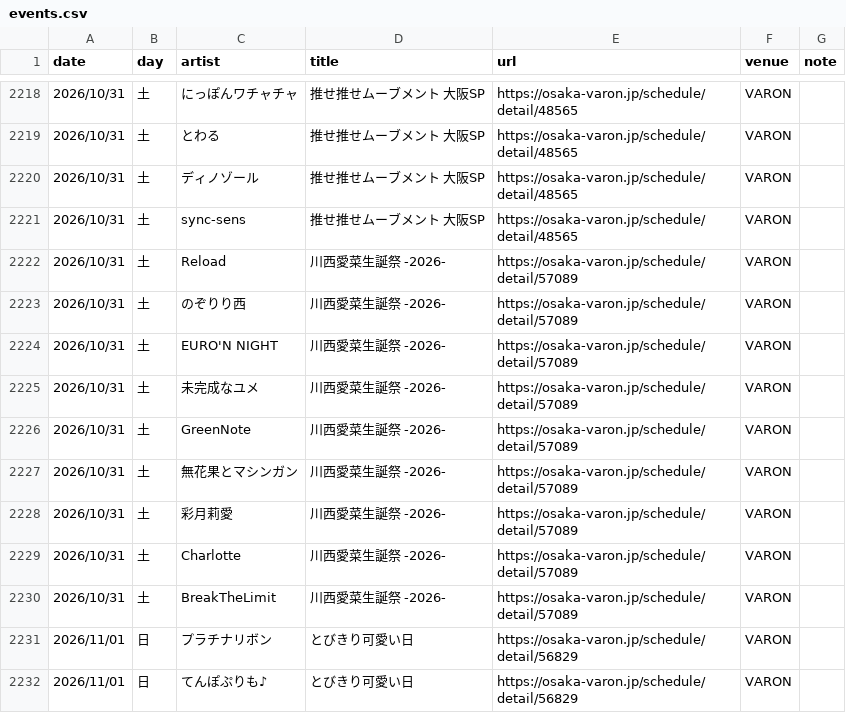
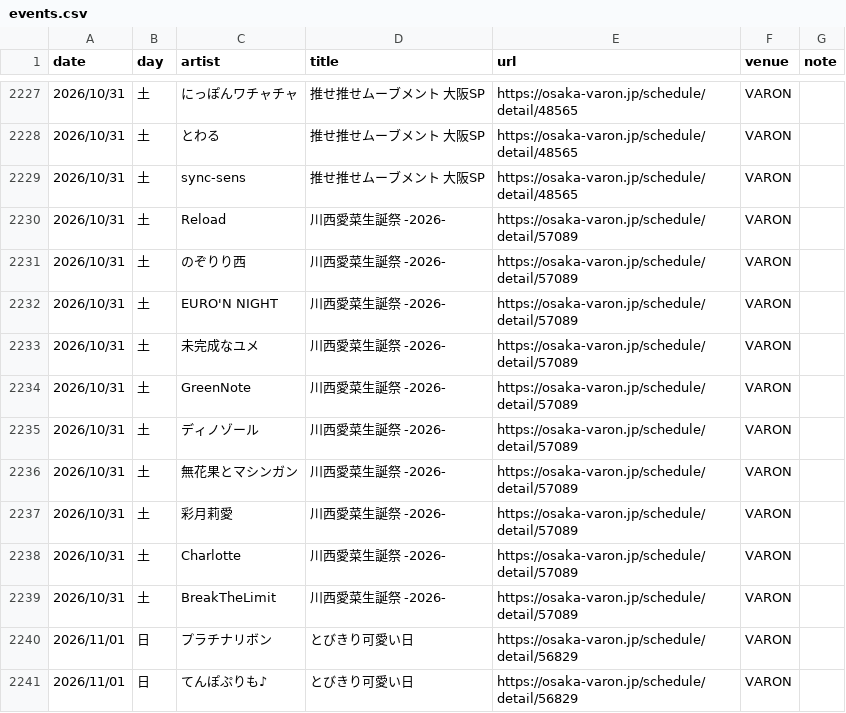
Before and after one commit to yoshitaka-ishizu/livesearch, a CSV file: backend/data/events.csv, drawn as a sheet; only a part is shown, gaps mark what is left out; the diff covers the shown part only.

```diff
--- a/backend/data/events.csv
+++ b/backend/data/events.csv
@@ -2219,3 +2228,2 @@ date,day,artist,title,url,venue,note
 2026/10/31,土,とわる,推せ推せムーブメント　大阪SP,https://osaka-varon.jp/schedule/detail/48565,VARON,
-2026/10/31,土,ディノゾール,推せ推せムーブメント　大阪SP,https://osaka-varon.jp/schedule/detail/48565,VARON,
 2026/10/31,土,sync-sens,推せ推せムーブメント　大阪SP,https://osaka-varon.jp/schedule/detail/48565,VARON,
@@ -2226,2 +2234,3 @@ date,day,artist,title,url,venue,note
 2026/10/31,土,GreenNote,川西愛菜生誕祭 -2026-,https://osaka-varon.jp/schedule/detail/57089,VARON,
+2026/10/31,土,ディノゾール,川西愛菜生誕祭 -2026-,https://osaka-varon.jp/schedule/detail/57089,VARON,
 2026/10/31,土,無花果とマシンガン,川西愛菜生誕祭 -2026-,https://osaka-varon.jp/schedule/detail/57089,VARON,
```
Also changed, not shown: 16 added rows and 1 edited cell elsewhere in this file, 1 other file.
